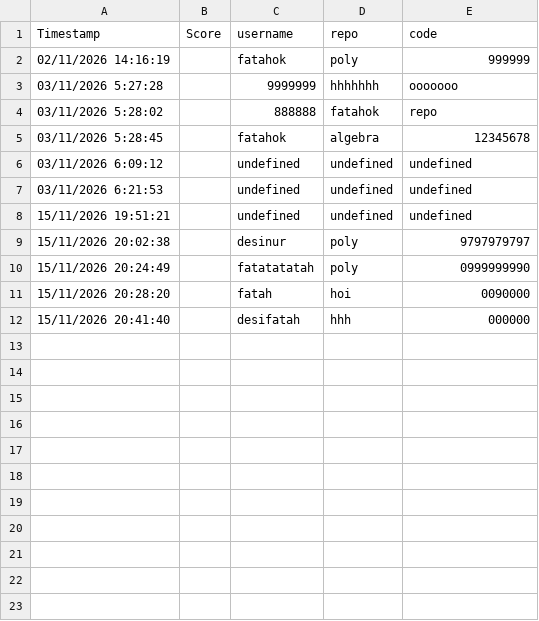
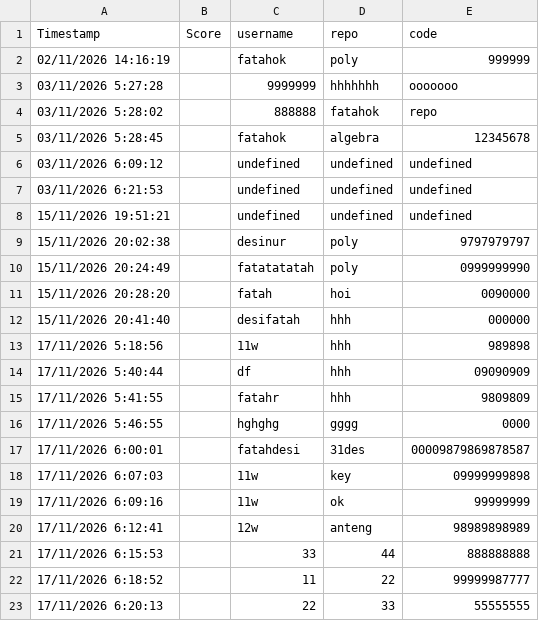
Before and after one commit to mathZanimation/animgif, a TSV file: coba.tsv, drawn as a sheet; the diff names each change by its address in the sheet, - before the commit and + after, or states it on an @@ line.

```diff
--- a/coba.tsv
+++ b/coba.tsv
+row 13: 17/11/2026 5:18:56 |  | 11w | hhh | 989898
+row 14: 17/11/2026 5:40:44 |  | df | hhh | 09090909
+row 15: 17/11/2026 5:41:55 |  | fatahr | hhh | 9809809
+row 16: 17/11/2026 5:46:55 |  | hghghg | gggg | 0000
+row 17: 17/11/2026 6:00:01 |  | fatahdesi | 31des | 00009879869878587
+row 18: 17/11/2026 6:07:03 |  | 11w | key | 09999999898
+row 19: 17/11/2026 6:09:16 |  | 11w | ok | 99999999
+row 20: 17/11/2026 6:12:41 |  | 12w | anteng | 98989898989
+row 21: 17/11/2026 6:15:53 |  | 33 | 44 | 888888888
+row 22: 17/11/2026 6:18:52 |  | 11 | 22 | 99999987777
+row 23: 17/11/2026 6:20:13 |  | 22 | 33 | 55555555
```
